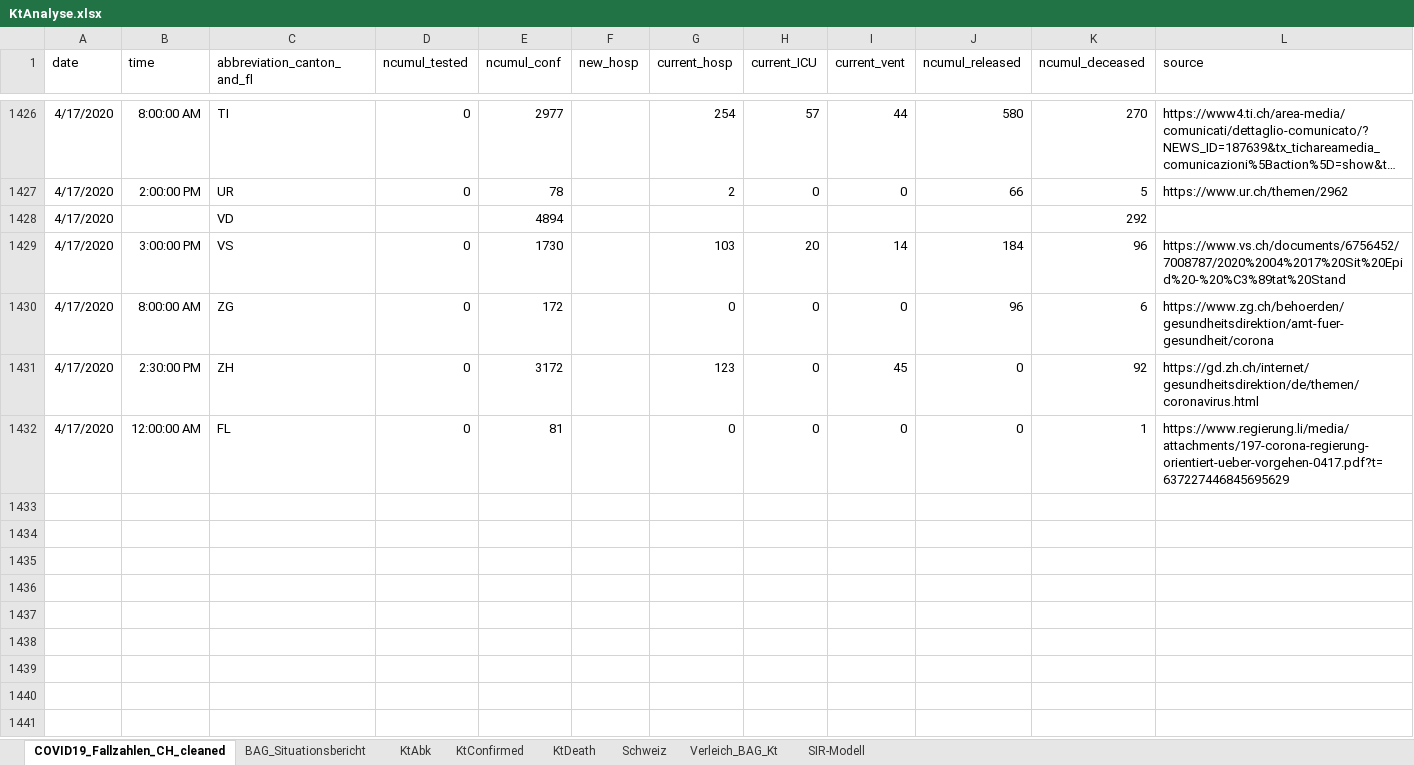
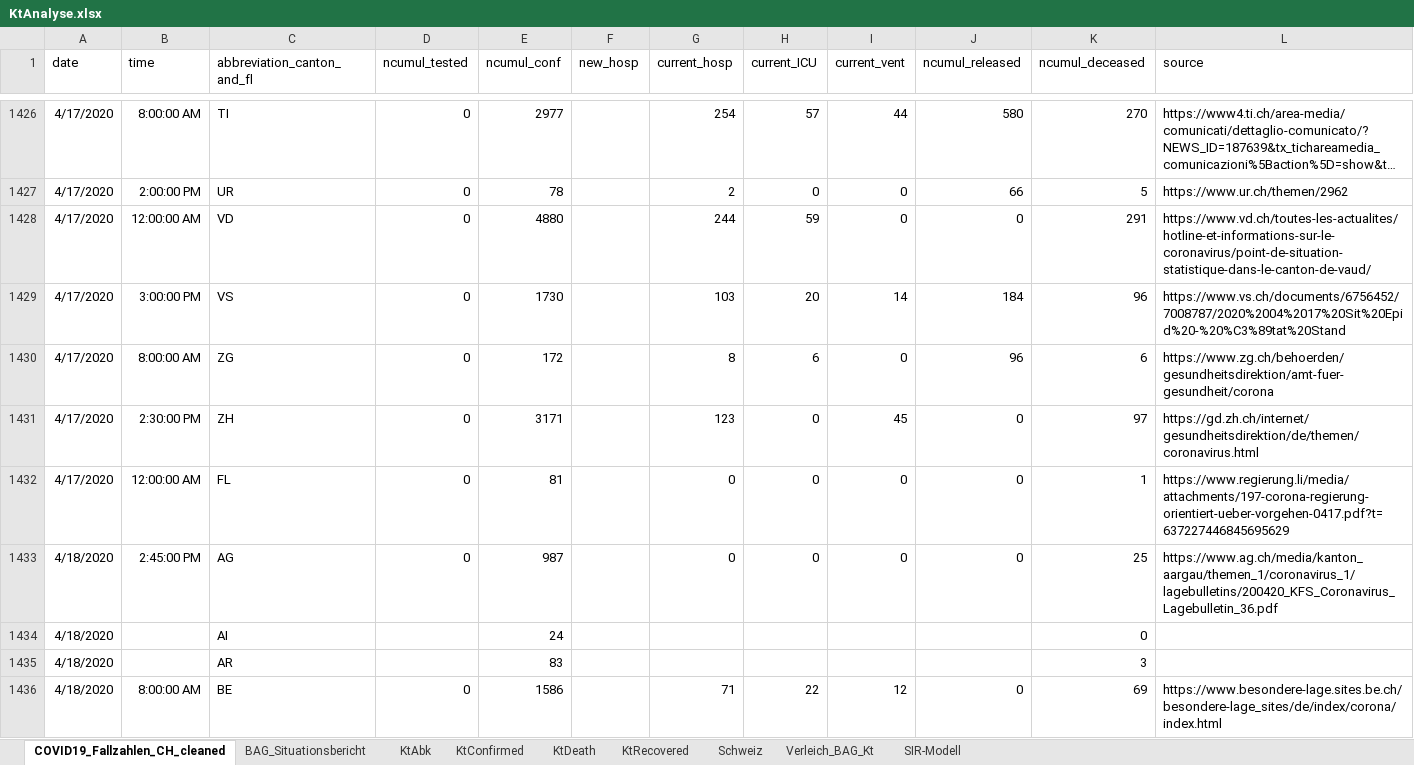
Before and after one commit to drschoella/covid_19, an Excel workbook: KtAnalyse.xlsx, sheet COVID19_Fallzahlen_CH_cleaned, drawn as a sheet; only a part is shown, gaps mark what is left out; long unchanged cells end in …; values as stored, in another font and other column widths than the file's, no borders; table styles not drawn; removed rows and columns are numbered as before the commit, all else as after; the diff covers the shown part only; the diff names each change by its address in the sheet, - before the commit and + after, or states it on an @@ line.

```diff
--- a/KtAnalyse.xlsx (sheet COVID19_Fallzahlen_CH_cleaned)
+++ b/KtAnalyse.xlsx (sheet COVID19_Fallzahlen_CH_cleaned)
+sheet tab: KtRecovered
-row 1428: 4/17/2020 |  | VD |  | 4894 |  |  |  |  |  | 292
+row 1428: 4/17/2020 | 12:00:00 AM | VD | 0 | 4880 |  | 244 | 59 | 0 | 0 | 291 | https://www.vd.ch/toutes-les-actualites/hotline-et-informations-sur-le-coronavirus/point-de-situation-statistique-dans-le-canton-de-vaud/
-G1430 (current_hosp): 0
+G1430 (current_hosp): 8
-H1430 (current_ICU): 0
+H1430 (current_ICU): 6
-E1431 (ncumul_conf): 3172
+E1431 (ncumul_conf): 3171
-K1431 (ncumul_deceased): 92
+K1431 (ncumul_deceased): 97
+row 1433: 4/18/2020 | 2:45:00 PM | AG | 0 | 987 |  | 0 | 0 | 0 | 0 | 25 | https://www.ag.ch/media/kanton_aargau/themen_1/coronavirus_1/lagebulletins/200420_KFS_Coronavirus_Lagebulletin_36.pdf
+row 1434: 4/18/2020 |  | AI |  | 24 |  |  |  |  |  | 0
+row 1435: 4/18/2020 |  | AR |  | 83 |  |  |  |  |  | 3
+row 1436: 4/18/2020 | 8:00:00 AM | BE | 0 | 1586 |  | 71 | 22 | 12 | 0 | 69 | https://www.besondere-lage.sites.be.ch/besondere-lage_sites/de/index/corona/index.html
```
Also changed, not shown: 106 added rows, 2 removed rows and 283 edited cells elsewhere in this sheet, sheet KtConfirmed, sheet Verleich_BAG_Kt, sheet KtDeath, sheet BAG_Situationsbericht, sheet Schweiz, formulas that keep their value, charts or pictures.
